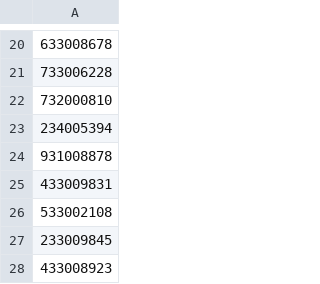
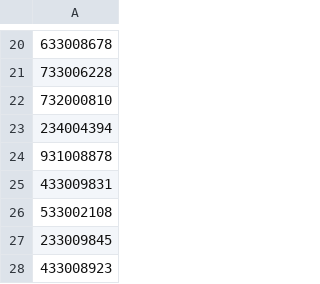
Before and after one commit to yeunsoo53/membership_dashboard, a CSV file: server/data/Spring_2024_admission.csv, drawn as a sheet; only a part is shown, gaps mark what is left out; the diff names each change by its address in the sheet, - before the commit and + after, or states it on an @@ line.

```diff
--- a/server/data/Spring_2024_admission.csv
+++ b/server/data/Spring_2024_admission.csv
-A23: 234005394
+A23: 234004394
```
Also changed, not shown: server/data/Fall_2023_admission.csv, 12 other files.
